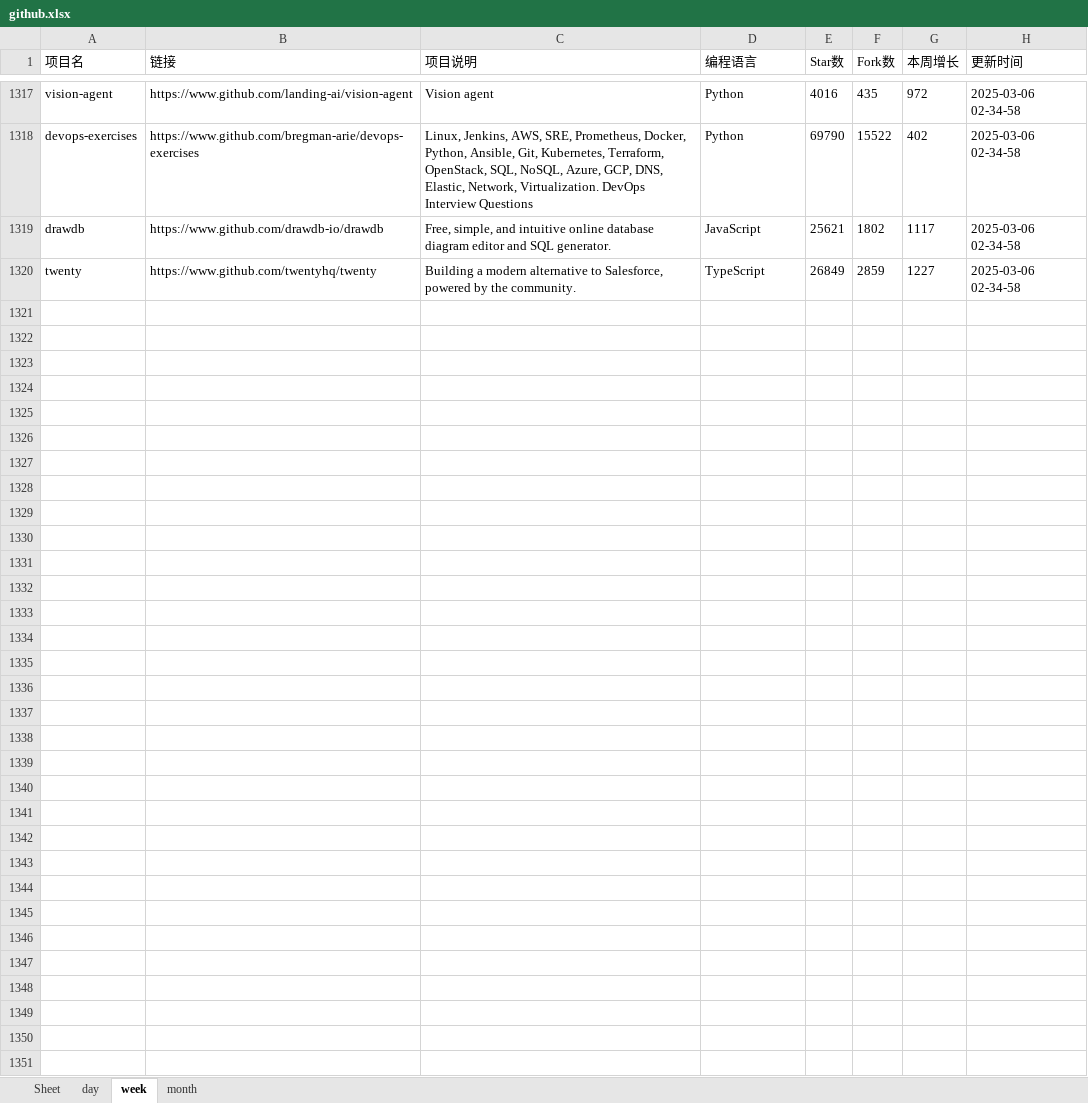
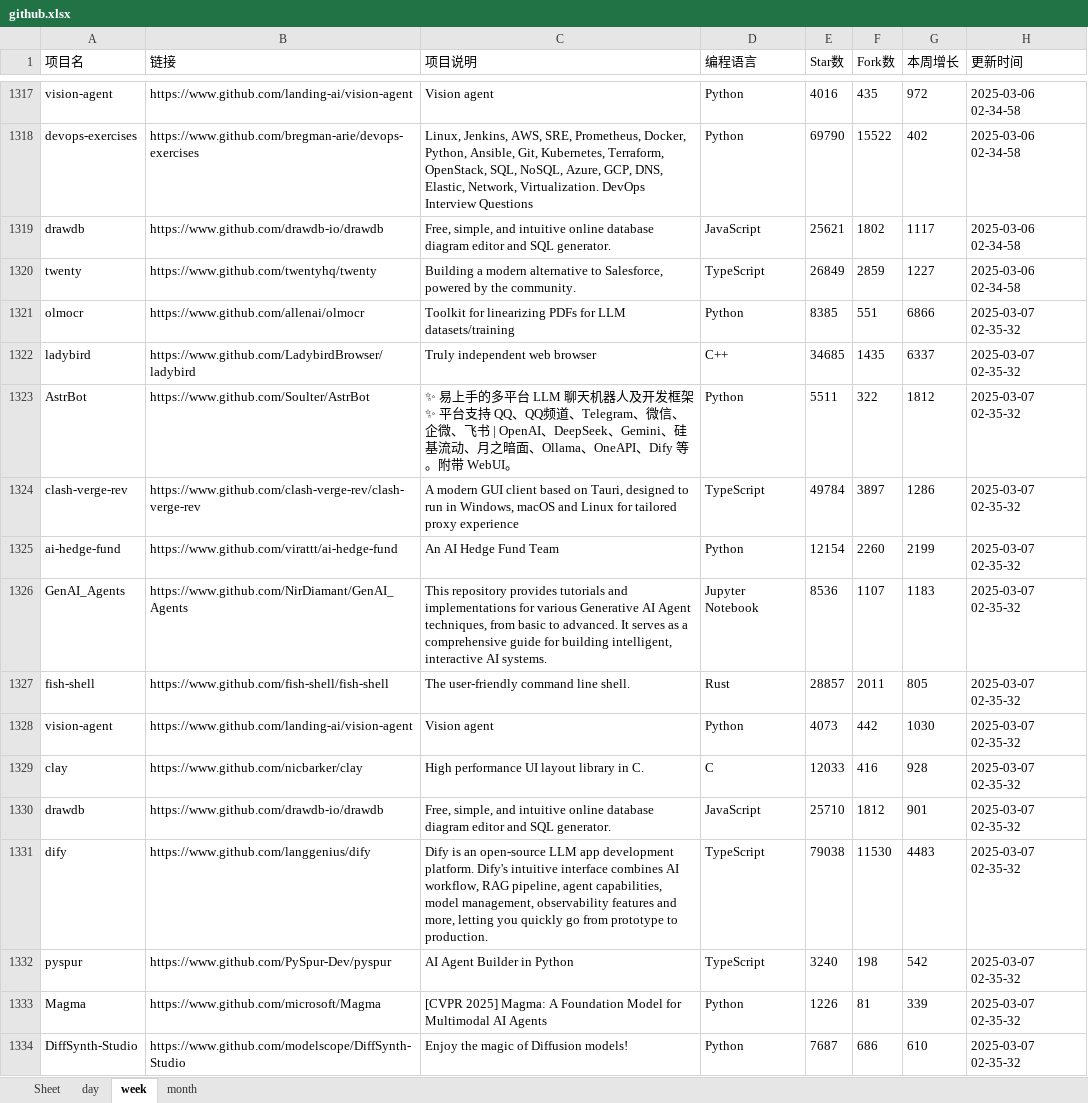
Before and after one commit to WHG555/github-today-repositories, an Excel workbook: github.xlsx, sheet week, drawn as a sheet; only a part is shown, gaps mark what is left out; values as stored, in another font and other column widths than the file's, no borders; the diff names each change by its address in the sheet, - before the commit and + after, or states it on an @@ line.

```diff
--- a/github.xlsx (sheet week)
+++ b/github.xlsx (sheet week)
+row 1321: olmocr | https://www.github.com/allenai/olmocr | Toolkit for linearizing PDFs for LLM datasets/training | Python | 8385 | 551 | 6866 | 2025-03-07 02-35-32
+row 1322: ladybird | https://www.github.com/LadybirdBrowser/ladybird | Truly independent web browser | C++ | 34685 | 1435 | 6337 | 2025-03-07 02-35-32
+row 1323: AstrBot | https://www.github.com/Soulter/AstrBot | ✨ 易上手的多平台 LLM 聊天机器人及开发框架 ✨ 平台支持 QQ、QQ频道、Telegram、微信、企微、飞书 | OpenAI、DeepSeek、Gemini、硅基流动、月之暗面、Ollama、OneAPI、Dify 等。附带 WebUI。 | Python | 5511 | 322 | 1812 | 2025-03-07 02-35-32
+row 1324: clash-verge-rev | https://www.github.com/clash-verge-rev/clash-verge-rev | A modern GUI client based on Tauri, designed to run in Windows, macOS and Linux for tailored proxy experience | TypeScript | 49784 | 3897 | 1286 | 2025-03-07 02-35-32
+row 1325: ai-hedge-fund | https://www.github.com/virattt/ai-hedge-fund | An AI Hedge Fund Team | Python | 12154 | 2260 | 2199 | 2025-03-07 02-35-32
+row 1326: GenAI_Agents | https://www.github.com/NirDiamant/GenAI_Agents | This repository provides tutorials and implementations for various Generative AI Agent techniques, from basic to advanced. It serves as a comprehensive guide for building intelligent, interactive AI systems. | Jupyter Notebook | 8536 | 1107 | 1183 | 2025-03-07 02-35-32
+row 1327: fish-shell | https://www.github.com/fish-shell/fish-shell | The user-friendly command line shell. | Rust | 28857 | 2011 | 805 | 2025-03-07 02-35-32
+row 1328: vision-agent | https://www.github.com/landing-ai/vision-agent | Vision agent | Python | 4073 | 442 | 1030 | 2025-03-07 02-35-32
+row 1329: clay | https://www.github.com/nicbarker/clay | High performance UI layout library in C. | C | 12033 | 416 | 928 | 2025-03-07 02-35-32
+row 1330: drawdb | https://www.github.com/drawdb-io/drawdb | Free, simple, and intuitive online database diagram editor and SQL generator. | JavaScript | 25710 | 1812 | 901 | 2025-03-07 02-35-32
+row 1331: dify | https://www.github.com/langgenius/dify | Dify is an open-source LLM app development platform. Dify's intuitive interface combines AI workflow, RAG pipeline, agent capabilities, model management, observability features and more, letting you quickly go from prototype to production. | TypeScript | 79038 | 11530 | 4483 | 2025-03-07 02-35-32
+row 1332: pyspur | https://www.github.com/PySpur-Dev/pyspur | AI Agent Builder in Python | TypeScript | 3240 | 198 | 542 | 2025-03-07 02-35-32
+row 1333: Magma | https://www.github.com/microsoft/Magma | [CVPR 2025] Magma: A Foundation Model for Multimodal AI Agents | Python | 1226 | 81 | 339 | 2025-03-07 02-35-32
+row 1334: DiffSynth-Studio | https://www.github.com/modelscope/DiffSynth-Studio | Enjoy the magic of Diffusion models! | Python | 7687 | 686 | 610 | 2025-03-07 02-35-32
```
Also changed, not shown: sheet month, sheet day.
